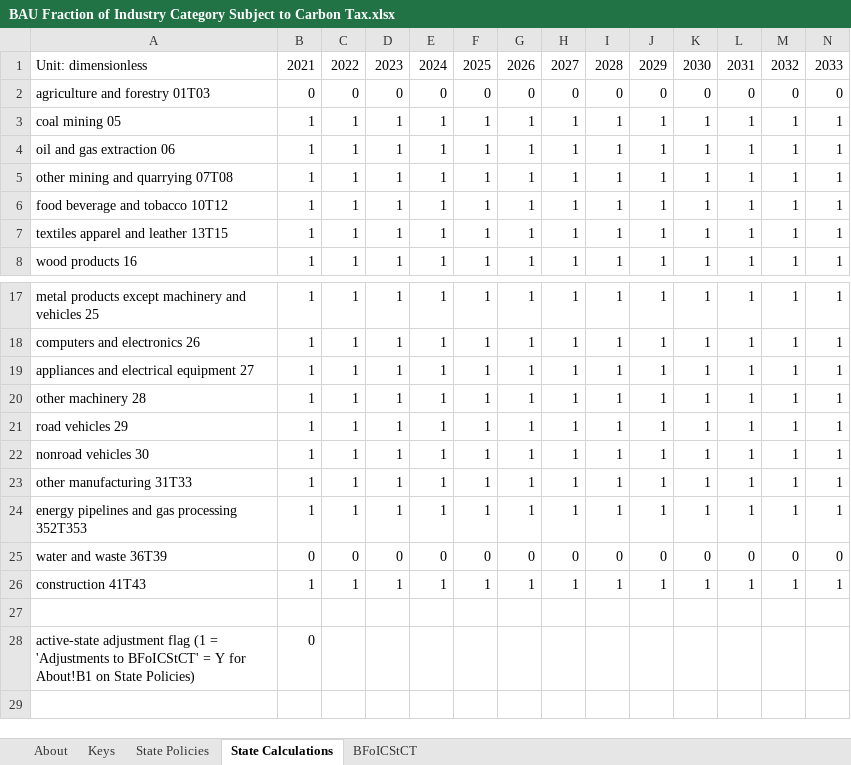
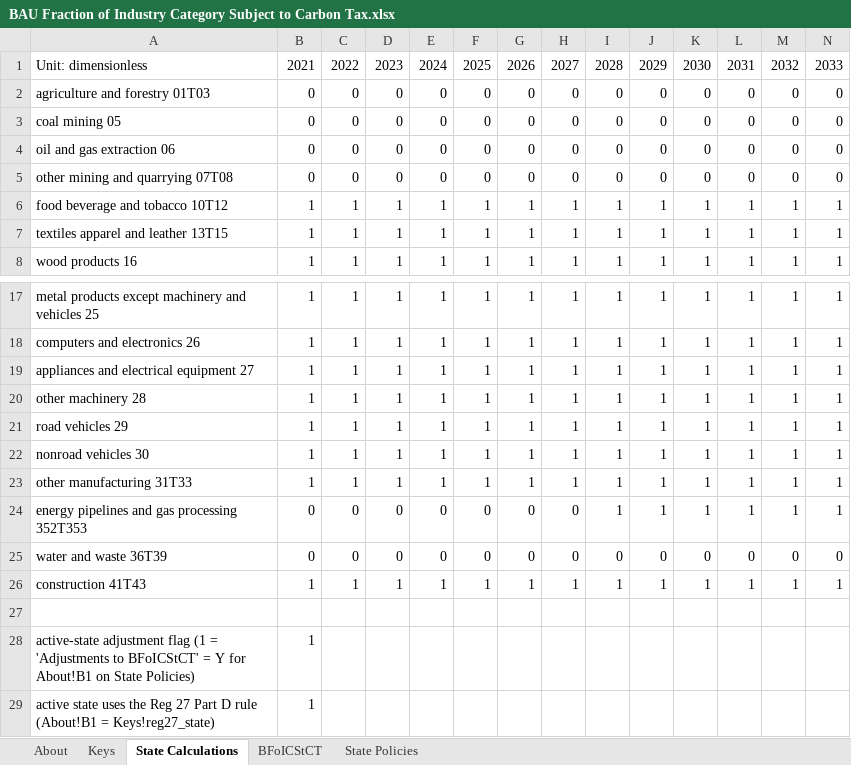
Before and after one commit to EnergyInnovation/eps-colorado, an Excel workbook: InputData/fuels/BFoICStCT/BAU Fraction of Industry Category Subject to Carbon Tax.xlsx, sheet State Calculations, drawn as a sheet; only a part is shown, gaps mark what is left out; values as stored, in another font and other column widths than the file's, no borders; removed rows and columns are numbered as before the commit, all else as after; rows hold the shown columns only; the diff names each change by its address in the sheet, - before the commit and + after, or states it on an @@ line.

```diff
--- a/InputData/fuels/BFoICStCT/BAU Fraction of Industry Category Subject to Carbon Tax.xlsx (sheet State Calculations)
+++ b/InputData/fuels/BFoICStCT/BAU Fraction of Industry Category Subject to Carbon Tax.xlsx (sheet State Calculations)
@@ sheet tab order changed: About | Keys | State Calculations | BFoICStCT | State Policies @@
-row 3: coal mining 05 | 1 | 1 | 1 | 1 | 1 | 1 | 1 | 1 | 1 | 1 | 1 | 1 | 1
-row 4: oil and gas extraction 06 | 1 | 1 | 1 | 1 | 1 | 1 | 1 | 1 | 1 | 1 | 1 | 1 | 1
-row 5: other mining and quarrying 07T08 | 1 | 1 | 1 | 1 | 1 | 1 | 1 | 1 | 1 | 1 | 1 | 1 | 1
+row 3: coal mining 05 | 0 | 0 | 0 | 0 | 0 | 0 | 0 | 0 | 0 | 0 | 0 | 0 | 0
+row 4: oil and gas extraction 06 | 0 | 0 | 0 | 0 | 0 | 0 | 0 | 0 | 0 | 0 | 0 | 0 | 0
+row 5: other mining and quarrying 07T08 | 0 | 0 | 0 | 0 | 0 | 0 | 0 | 0 | 0 | 0 | 0 | 0 | 0
-B24: 1
+B24: 0
-C24: 1
+C24: 0
-D24: 1
+D24: 0
-E24: 1
+E24: 0
-F24: 1
+F24: 0
-G24: 1
+G24: 0
-H24: 1
+H24: 0
-B28: 0
+B28: 1
+row 29: active state uses the Reg 27 Part D rule (About!B1 = Keys!reg27_state) | 1
```
Also changed, not shown: sheet State Policies, sheet BFoICStCT, sheet Keys, sheet About, formulas that keep their value, 24 other files.
